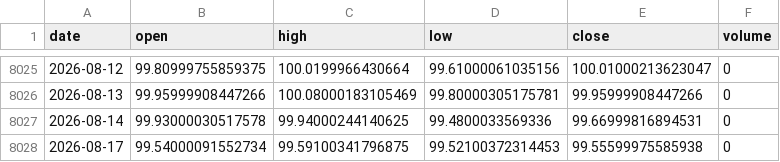
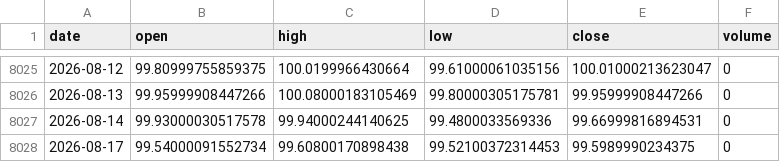
Before and after one commit to yousefjan2007-crypto/arena, a CSV file: data/cache/DX-Y.NYB.csv, drawn as a sheet; only a part is shown, gaps mark what is left out.

```diff
--- a/data/cache/DX-Y.NYB.csv
+++ b/data/cache/DX-Y.NYB.csv
@@ -8027,2 +8027,2 @@ date,open,high,low,close,volume
 2026-08-14,99.93000030517578,99.94000244140625,99.4800033569336,99.66999816894531,0
-2026-08-17,99.54000091552734,99.59100341796875,99.52100372314453,99.55599975585938,0
+2026-08-17,99.54000091552734,99.60800170898438,99.52100372314453,99.5989990234375,0
```
Also changed, not shown: state/trial_ledger.csv, 4 other files.
